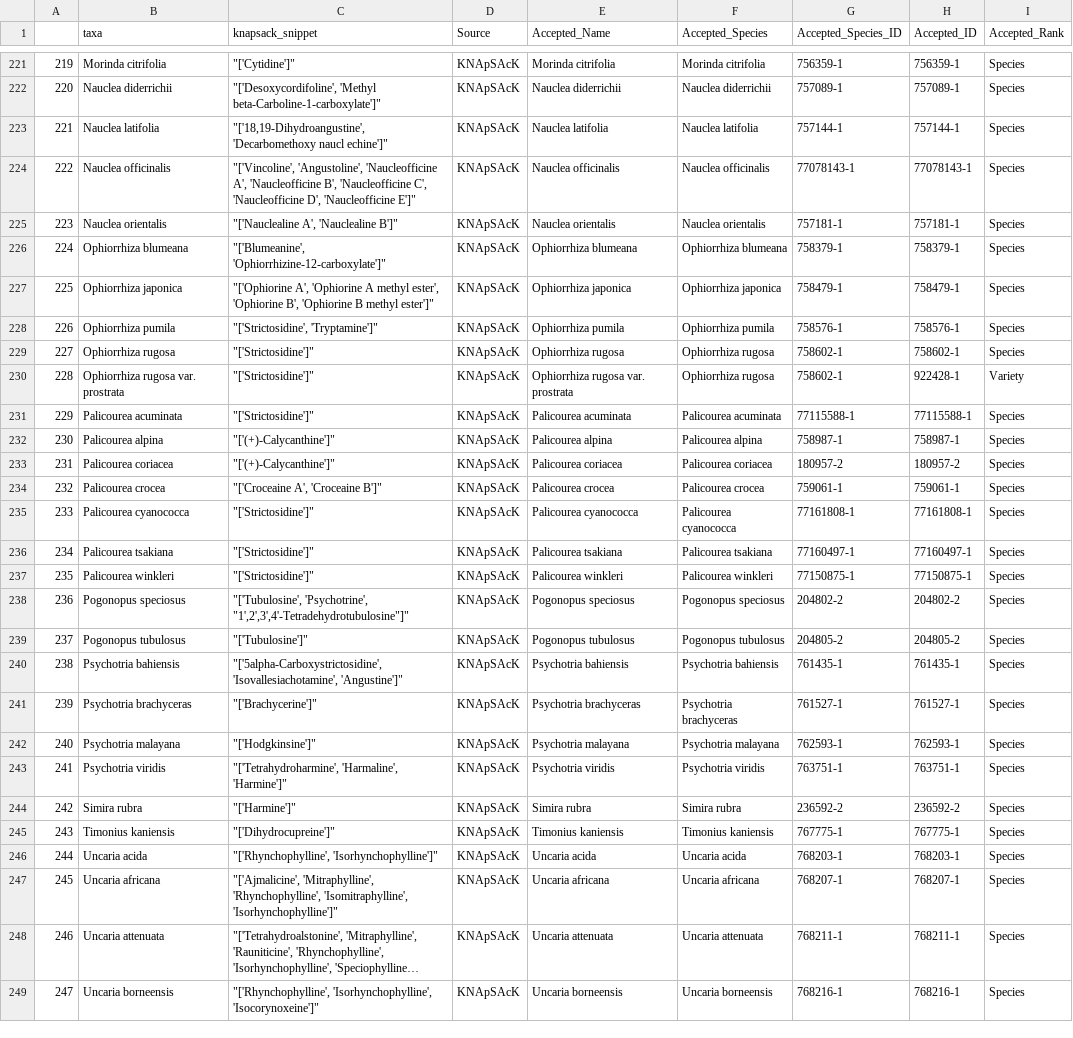
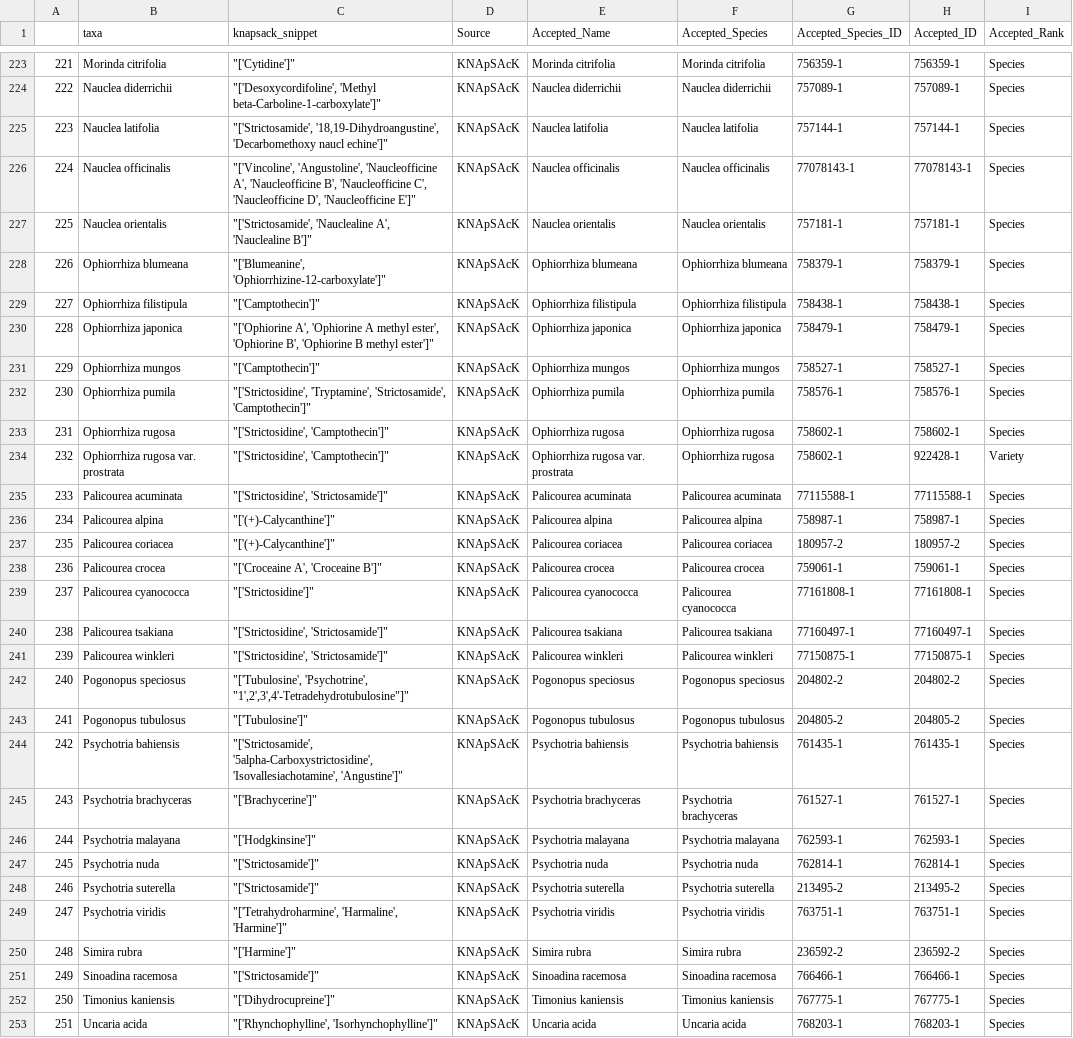
Before and after one commit to alrichardbollans/mining_trait_data, a CSV file: metabolite_searches/outputs/rub_apocs_alkaloid_hits.csv, drawn as a sheet; only a part is shown, gaps mark what is left out; the shorter side is filled out with more unchanged rows; long unchanged cells end in …; addresses are those after the commit; the diff covers the shown part only; the diff names each change by its address in the sheet, - before the commit and + after, or states it on an @@ line.

```diff
--- a/metabolite_searches/outputs/rub_apocs_alkaloid_hits.csv
+++ b/metabolite_searches/outputs/rub_apocs_alkaloid_hits.csv
@@ column A renumbered from row 199 down @@
-C225 (knapsack_snippet): "['18,19-Dihydroangustine', 'Decarbomethoxy naucl…
+C225 (knapsack_snippet): "['Strictosamide', '18,19-Dihydroangustine', 'Decarbomethoxy naucl…
-C227 (knapsack_snippet): "['Nauclealine A', 'Nauclealine B']"
+C227 (knapsack_snippet): "['Strictosamide', 'Nauclealine A', 'Nauclealine B']"
+row 229: 227 | Ophiorrhiza filistipula | "['Camptothecin']" | KNApSAcK | Ophiorrhiza filistipula | Ophiorrhiza filistipula | 758438-1 | 758438-1 | Species
+row 231: 229 | Ophiorrhiza mungos | "['Camptothecin']" | KNApSAcK | Ophiorrhiza mungos | Ophiorrhiza mungos | 758527-1 | 758527-1 | Species
-C232 (knapsack_snippet): "['Strictosidine', 'Tryptamine']"
+C232 (knapsack_snippet): "['Strictosidine', 'Tryptamine', 'Strictosamide', 'Camptothecin']"
-C233:C234 (knapsack_snippet): "['Strictosidine']"
+C233:C234 (knapsack_snippet): "['Strictosidine', 'Camptothecin']"
-C235 (knapsack_snippet): "['Strictosidine']"
+C235 (knapsack_snippet): "['Strictosidine', 'Strictosamide']"
-C240:C241 (knapsack_snippet): "['Strictosidine']"
+C240:C241 (knapsack_snippet): "['Strictosidine', 'Strictosamide']"
-C244 (knapsack_snippet): "['5alpha-Carboxystrictosidine', 'Isovallesiachotamine', 'Angustine']"
+C244 (knapsack_snippet): "['Strictosamide', '5alpha-Carboxystrictosidine', 'Isovallesiachotamine', 'Angustine']"
+row 247: 245 | Psychotria nuda | "['Strictosamide']" | KNApSAcK | Psychotria nuda | Psychotria nuda | 762814-1 | 762814-1 | Species
+row 248: 246 | Psychotria suterella | "['Strictosamide']" | KNApSAcK | Psychotria suterella | Psychotria suterella | 213495-2 | 213495-2 | Species
+row 251: 249 | Sinoadina racemosa | "['Strictosamide']" | KNApSAcK | Sinoadina racemosa | Sinoadina racemosa | 766466-1 | 766466-1 | Species
```
Also changed, not shown: 2 added rows and 7 edited cells elsewhere in this file, 2 other files.
